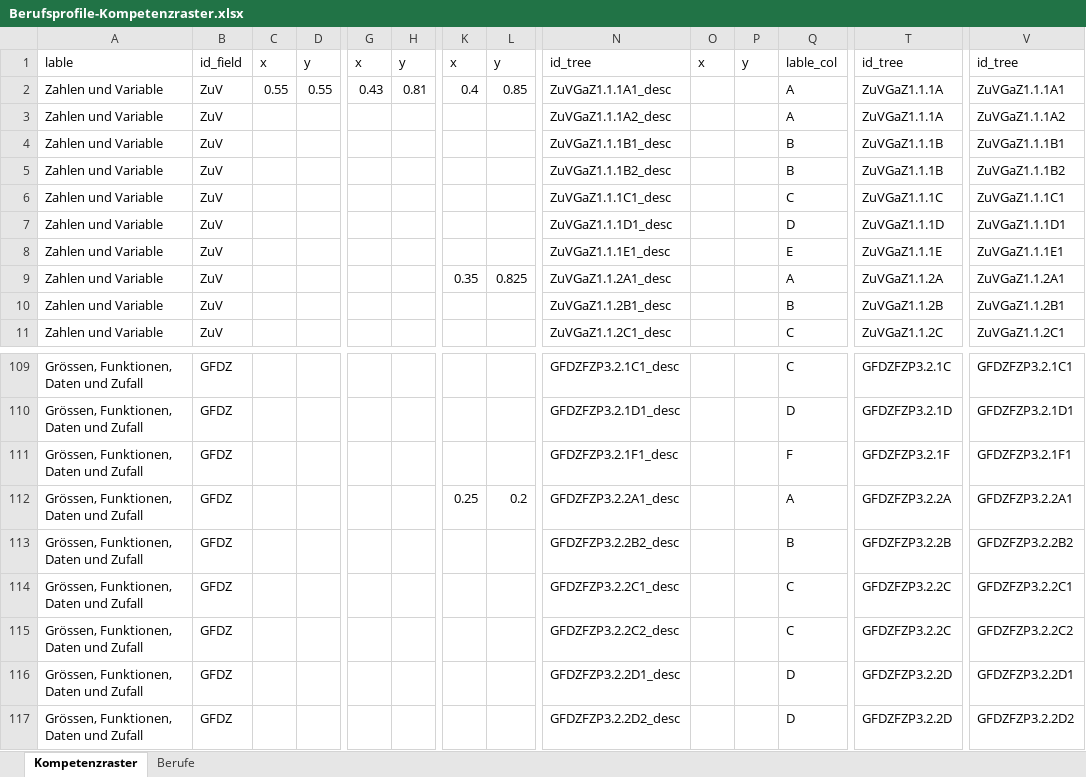
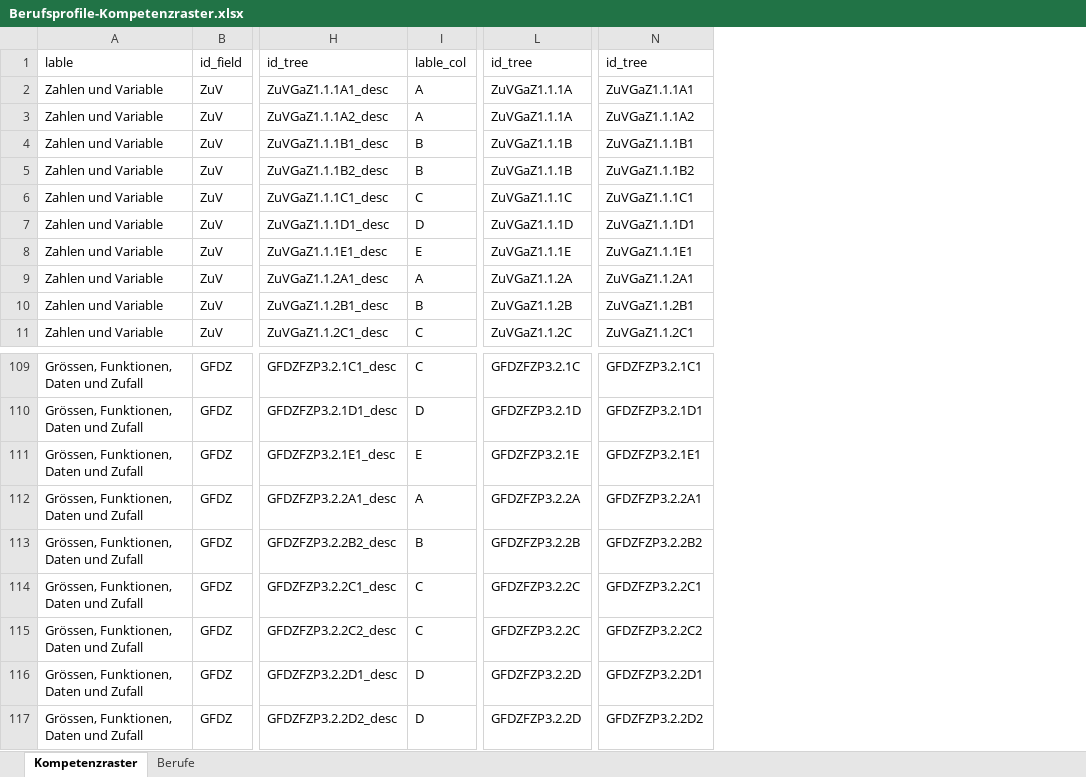
Before and after one commit to shaaofbla/getReady, an Excel workbook: Berufsprofile-Kompetenzraster.xlsx, sheet Kompetenzraster, drawn as a sheet; only a part is shown, gaps mark what is left out; values as stored, in another font and other column widths than the file's, no borders; conditional formats not drawn; removed rows and columns are numbered as before the commit, all else as after; the diff names each change by its address in the sheet, - before the commit and + after, or states it on an @@ line.

```diff
--- a/Berufsprofile-Kompetenzraster.xlsx (sheet Kompetenzraster)
+++ b/Berufsprofile-Kompetenzraster.xlsx (sheet Kompetenzraster)
-column C, rows 1-2: x | 0.55
-column D, rows 1-2: y | 0.55
-column G, rows 1-2: x | 0.43
-column H, rows 1-2: y | 0.81
-column K, rows 1-9: x | 0.4 |  |  |  |  |  |  | 0.35; row 112: 0.25
-column L, rows 1-9: y | 0.85 |  |  |  |  |  |  | 0.825; row 112: 0.2
-column O, row 1: x
-column P, row 1: y
-H111: GFDZFZP3.2.1F1_desc
+H111: GFDZFZP3.2.1E1_desc
-I111: F
+I111: E
-L111: GFDZFZP3.2.1F
+L111: GFDZFZP3.2.1E
-N111: GFDZFZP3.2.1F1
+N111: GFDZFZP3.2.1E1
```
Also changed, not shown: sheet Berufe, formulas that keep their value, 4 other files.
